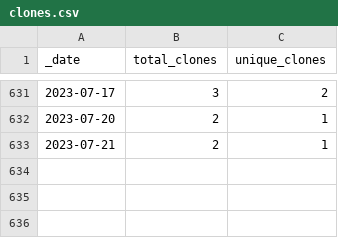
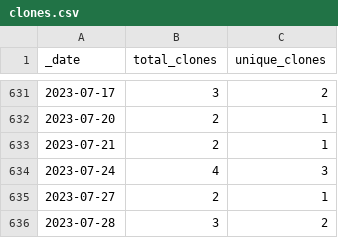
Before and after one commit to 0m4r/MMM-covid19, a CSV file: traffic/clones.csv, drawn as a sheet; only a part is shown, gaps mark what is left out; the diff names each change by its address in the sheet, - before the commit and + after, or states it on an @@ line.

Commit message:
GitHub traffic

```diff
--- a/traffic/clones.csv
+++ b/traffic/clones.csv
+row 634: 2023-07-24 | 4 | 3
+row 635: 2023-07-27 | 2 | 1
+row 636: 2023-07-28 | 3 | 2
```
Also changed, not shown: 1 other file.
